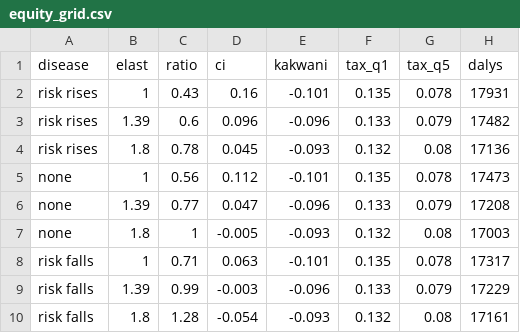
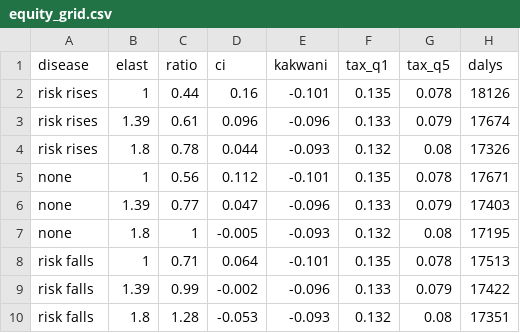
Before and after one commit to 19namnguyen911pch-crypto/vnm-ssb-tax-model, a CSV file: output/equity_grid.csv, drawn as a sheet.

```diff
--- a/output/equity_grid.csv
+++ b/output/equity_grid.csv
@@ -1,10 +1,10 @@
 "disease","elast","ratio","ci","kakwani","tax_q1","tax_q5","dalys"
-"risk rises",1,0.43,0.16,-0.101,0.135,0.078,17931
-"risk rises",1.39,0.6,0.096,-0.096,0.133,0.079,17482
-"risk rises",1.8,0.78,0.045,-0.093,0.132,0.08,17136
-"none",1,0.56,0.112,-0.101,0.135,0.078,17473
-"none",1.39,0.77,0.047,-0.096,0.133,0.079,17208
-"none",1.8,1,-0.005,-0.093,0.132,0.08,17003
-"risk falls",1,0.71,0.063,-0.101,0.135,0.078,17317
-"risk falls",1.39,0.99,-0.003,-0.096,0.133,0.079,17229
-"risk falls",1.8,1.28,-0.054,-0.093,0.132,0.08,17161
+"risk rises",1,0.44,0.16,-0.101,0.135,0.078,18126
+"risk rises",1.39,0.61,0.096,-0.096,0.133,0.079,17674
+"risk rises",1.8,0.78,0.044,-0.093,0.132,0.08,17326
+"none",1,0.56,0.112,-0.101,0.135,0.078,17671
+"none",1.39,0.77,0.047,-0.096,0.133,0.079,17403
+"none",1.8,1,-0.005,-0.093,0.132,0.08,17195
+"risk falls",1,0.71,0.064,-0.101,0.135,0.078,17513
+"risk falls",1.39,0.99,-0.002,-0.096,0.133,0.079,17422
+"risk falls",1.8,1.28,-0.053,-0.093,0.132,0.08,17351
```
Also changed, not shown: output/policy_levers.csv, output/psa_summary.csv, 32 other files.
